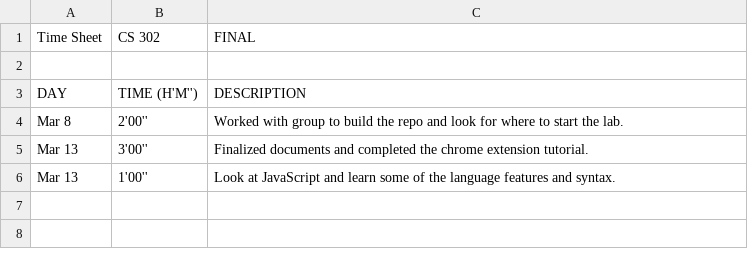
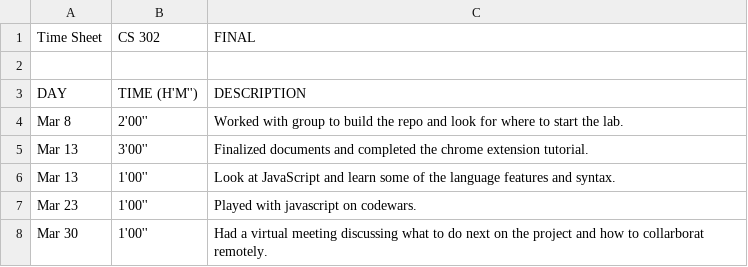
Before and after one commit to gzidlick/cs302final, a CSV file: time_sheet-AKJ.csv, drawn as a sheet; the diff names each change by its address in the sheet, - before the commit and + after, or states it on an @@ line.

Commit message:
updated time log

```diff
--- a/time_sheet-AKJ.csv
+++ b/time_sheet-AKJ.csv
+row 7: Mar 23 | 1'00'' | Played with javascript on codewars.
+row 8: Mar 30 | 1'00'' | Had a virtual meeting discussing what to do next on the project and how to collarborat remotely.
```
